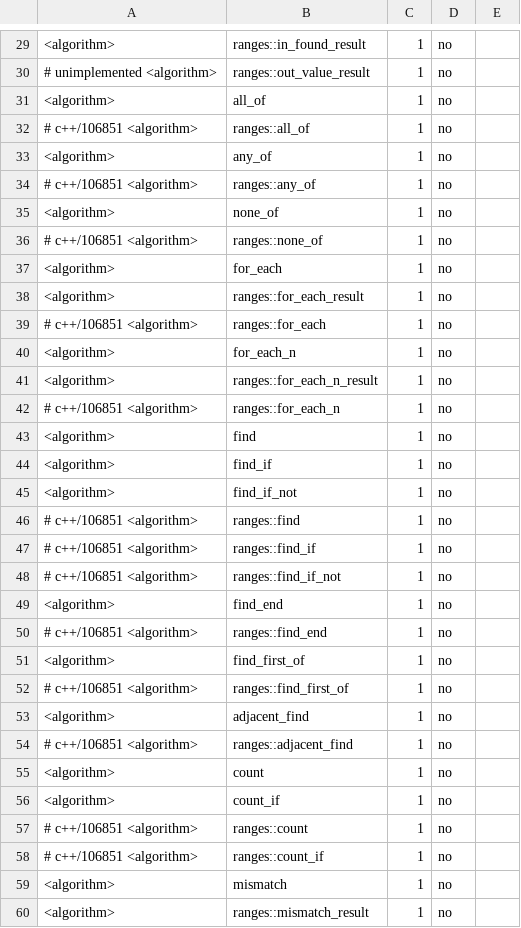
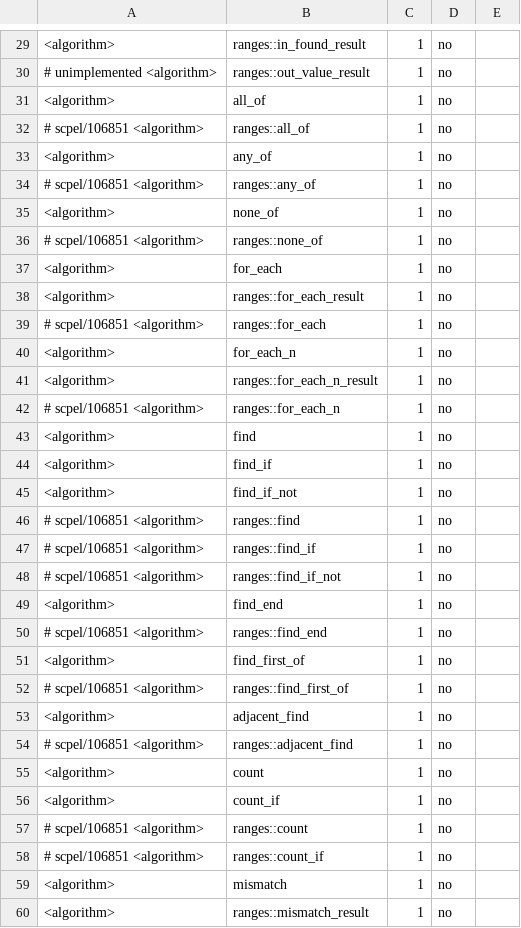
Before and after one commit to Molecular-lang/GNU_Molecular_Compiler-Interpreter_toolchain, a CSV file: scpel_compiler/scpel/cxxapi-data.csv, drawn as a sheet; only a part is shown, gaps mark what is left out; the diff covers the shown part only.

```diff
--- a/scpel_compiler/scpel/cxxapi-data.csv
+++ b/scpel_compiler/scpel/cxxapi-data.csv
@@ -31,13 +31,13 @@
 <algorithm>,all_of,1,no
-# c++/106851 <algorithm>,ranges::all_of,1,no
+# scpel/106851 <algorithm>,ranges::all_of,1,no
 <algorithm>,any_of,1,no
-# c++/106851 <algorithm>,ranges::any_of,1,no
+# scpel/106851 <algorithm>,ranges::any_of,1,no
 <algorithm>,none_of,1,no
-# c++/106851 <algorithm>,ranges::none_of,1,no
+# scpel/106851 <algorithm>,ranges::none_of,1,no
 <algorithm>,for_each,1,no
 <algorithm>,ranges::for_each_result,1,no
-# c++/106851 <algorithm>,ranges::for_each,1,no
+# scpel/106851 <algorithm>,ranges::for_each,1,no
 <algorithm>,for_each_n,1,no
 <algorithm>,ranges::for_each_n_result,1,no
-# c++/106851 <algorithm>,ranges::for_each_n,1,no
+# scpel/106851 <algorithm>,ranges::for_each_n,1,no
 <algorithm>,find,1,no
@@ -45,15 +45,15 @@
 <algorithm>,find_if_not,1,no
-# c++/106851 <algorithm>,ranges::find,1,no
-# c++/106851 <algorithm>,ranges::find_if,1,no
-# c++/106851 <algorithm>,ranges::find_if_not,1,no
+# scpel/106851 <algorithm>,ranges::find,1,no
+# scpel/106851 <algorithm>,ranges::find_if,1,no
+# scpel/106851 <algorithm>,ranges::find_if_not,1,no
 <algorithm>,find_end,1,no
-# c++/106851 <algorithm>,ranges::find_end,1,no
+# scpel/106851 <algorithm>,ranges::find_end,1,no
 <algorithm>,find_first_of,1,no
-# c++/106851 <algorithm>,ranges::find_first_of,1,no
+# scpel/106851 <algorithm>,ranges::find_first_of,1,no
 <algorithm>,adjacent_find,1,no
-# c++/106851 <algorithm>,ranges::adjacent_find,1,no
+# scpel/106851 <algorithm>,ranges::adjacent_find,1,no
 <algorithm>,count,1,no
 <algorithm>,count_if,1,no
-# c++/106851 <algorithm>,ranges::count,1,no
-# c++/106851 <algorithm>,ranges::count_if,1,no
+# scpel/106851 <algorithm>,ranges::count,1,no
+# scpel/106851 <algorithm>,ranges::count_if,1,no
 <algorithm>,mismatch,1,no
```
Also changed, not shown: 32 edited cells elsewhere in this file, 42 other files.
